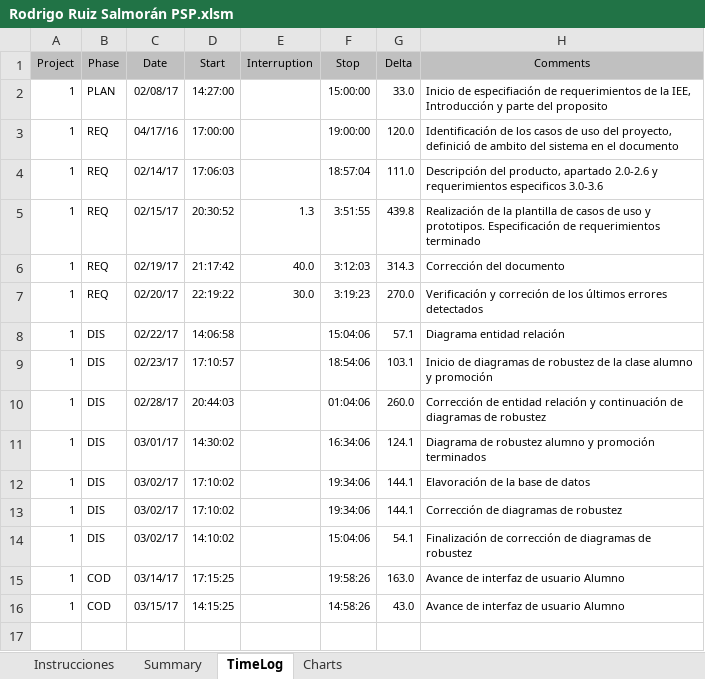
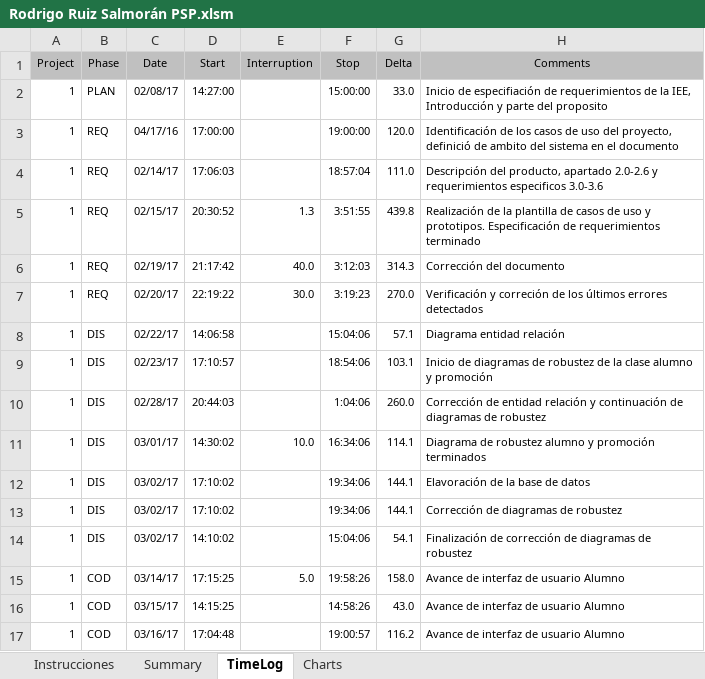
Before and after one commit to victorhhh/DesarolloDeSoftware, an Excel workbook: PSPs/Rodrigo Ruiz Salmorán PSP.xlsm, sheet TimeLog, drawn as a sheet; values as stored, in another font and other column widths than the file's, no borders; the diff names each change by its address in the sheet, - before the commit and + after, or states it on an @@ line.

Commit message:
Actualización de PSP

```diff
--- a/PSPs/Rodrigo Ruiz Salmorán PSP.xlsm (sheet TimeLog)
+++ b/PSPs/Rodrigo Ruiz Salmorán PSP.xlsm (sheet TimeLog)
-F10 (Stop): 01:04:06
+F10 (Stop): 1:04:06
-E11 (Interruption): (empty)
+E11 (Interruption): 10.0
-G11 (Delta): 124.1
+G11 (Delta): 114.1
-E15 (Interruption): (empty)
+E15 (Interruption): 5.0
-G15 (Delta): 163.0
+G15 (Delta): 158.0
+row 17: 1 | COD | 03/16/17 | 17:04:48 |  | 19:00:57 | 116.2 | Avance de interfaz de usuario Alumno
```
Also changed, not shown: sheet Summary.
